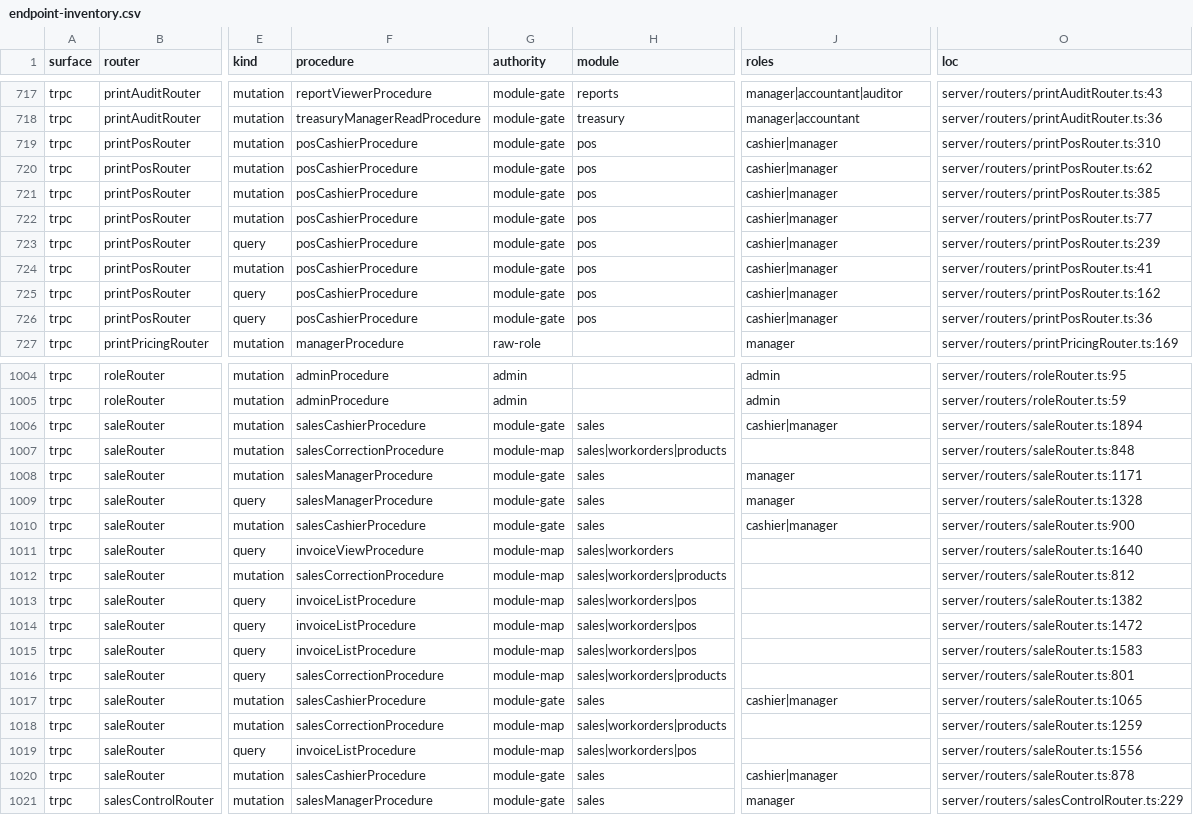
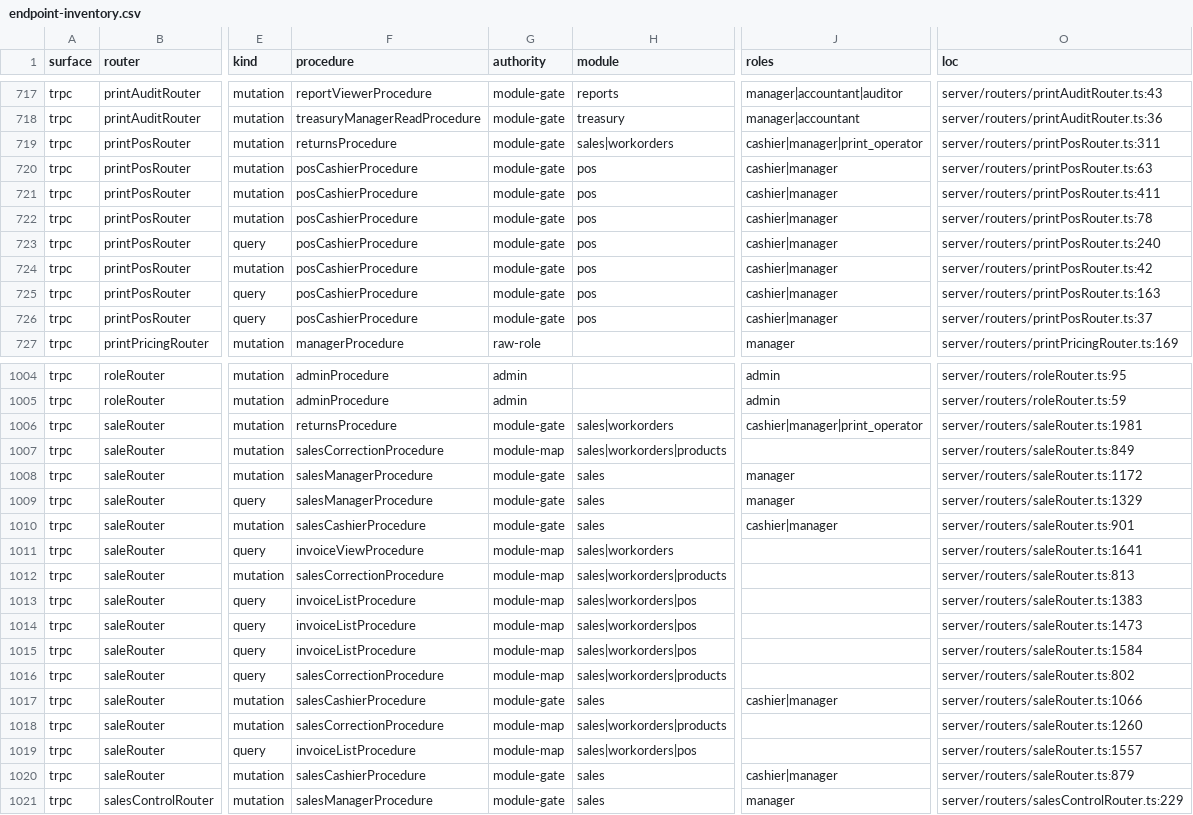
Before and after one commit to ahrrfy/business_management_system, a CSV file: docs/authz/endpoint-inventory.csv, drawn as a sheet; only a part is shown, gaps mark what is left out; the diff covers the shown part only; the diff names each change by its address in the sheet, - before the commit and + after, or states it on an @@ line.

Commit message:
feat(returns): prevent duplicate invoice returns, enforce atomic cross-module interlock, and empower cashier roles with down payment refunds (#1408)
* feat(returns): prevent duplicate invoice returns, enforce atomic cross-module interlock, and empower cashier roles with down payment refunds

* fix(returns): ensure return control request validates unreturned balance instead of debt balance

---------

Co-authored-by: Al-Ruya Dev <dev@alroya.local>

```diff
--- a/docs/authz/endpoint-inventory.csv
+++ b/docs/authz/endpoint-inventory.csv
-F719 (procedure): posCashierProcedure
+F719 (procedure): returnsProcedure
-H719 (module): pos
+H719 (module): sales|workorders
-J719 (roles): cashier|manager
+J719 (roles): cashier|manager|print_operator
-O719 (loc): server/routers/printPosRouter.ts:310
+O719 (loc): server/routers/printPosRouter.ts:311
-O720 (loc): server/routers/printPosRouter.ts:62
+O720 (loc): server/routers/printPosRouter.ts:63
-O721 (loc): server/routers/printPosRouter.ts:385
+O721 (loc): server/routers/printPosRouter.ts:411
-O722 (loc): server/routers/printPosRouter.ts:77
+O722 (loc): server/routers/printPosRouter.ts:78
-O723 (loc): server/routers/printPosRouter.ts:239
+O723 (loc): server/routers/printPosRouter.ts:240
-O724 (loc): server/routers/printPosRouter.ts:41
+O724 (loc): server/routers/printPosRouter.ts:42
-O725 (loc): server/routers/printPosRouter.ts:162
+O725 (loc): server/routers/printPosRouter.ts:163
-O726 (loc): server/routers/printPosRouter.ts:36
+O726 (loc): server/routers/printPosRouter.ts:37
-F1006 (procedure): salesCashierProcedure
+F1006 (procedure): returnsProcedure
-H1006 (module): sales
+H1006 (module): sales|workorders
-J1006 (roles): cashier|manager
+J1006 (roles): cashier|manager|print_operator
-O1006 (loc): server/routers/saleRouter.ts:1894
+O1006 (loc): server/routers/saleRouter.ts:1981
-O1007 (loc): server/routers/saleRouter.ts:848
+O1007 (loc): server/routers/saleRouter.ts:849
-O1008 (loc): server/routers/saleRouter.ts:1171
+O1008 (loc): server/routers/saleRouter.ts:1172
-O1009 (loc): server/routers/saleRouter.ts:1328
+O1009 (loc): server/routers/saleRouter.ts:1329
-O1010 (loc): server/routers/saleRouter.ts:900
+O1010 (loc): server/routers/saleRouter.ts:901
-O1011 (loc): server/routers/saleRouter.ts:1640
+O1011 (loc): server/routers/saleRouter.ts:1641
-O1012 (loc): server/routers/saleRouter.ts:812
+O1012 (loc): server/routers/saleRouter.ts:813
-O1013 (loc): server/routers/saleRouter.ts:1382
+O1013 (loc): server/routers/saleRouter.ts:1383
-O1014 (loc): server/routers/saleRouter.ts:1472
+O1014 (loc): server/routers/saleRouter.ts:1473
-O1015 (loc): server/routers/saleRouter.ts:1583
+O1015 (loc): server/routers/saleRouter.ts:1584
-O1016 (loc): server/routers/saleRouter.ts:801
+O1016 (loc): server/routers/saleRouter.ts:802
-O1017 (loc): server/routers/saleRouter.ts:1065
+O1017 (loc): server/routers/saleRouter.ts:1066
-O1018 (loc): server/routers/saleRouter.ts:1259
+O1018 (loc): server/routers/saleRouter.ts:1260
-O1019 (loc): server/routers/saleRouter.ts:1556
+O1019 (loc): server/routers/saleRouter.ts:1557
-O1020 (loc): server/routers/saleRouter.ts:878
+O1020 (loc): server/routers/saleRouter.ts:879
```
Also changed, not shown: 64 edited cells elsewhere in this file, 21 other files.
